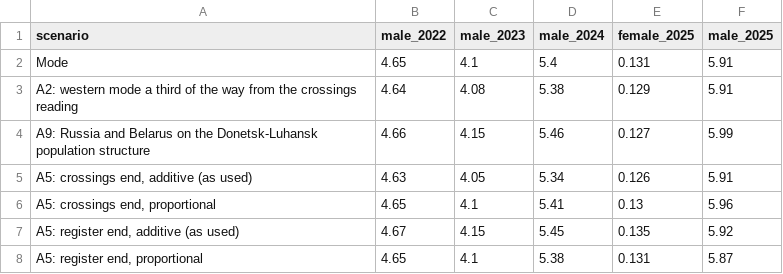
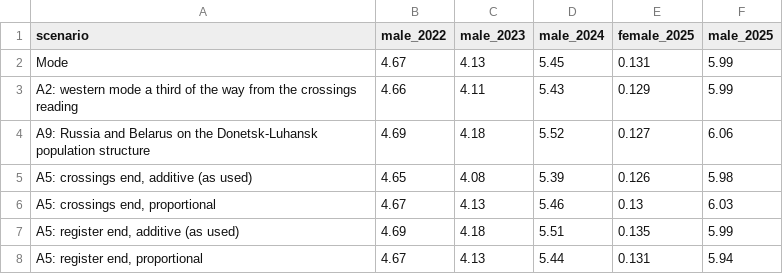
Before and after one commit to kikeacosta/ukraine_conflict, a CSV file: tables/tableA8_migration_specification.csv, drawn as a sheet.

```diff
--- a/tables/tableA8_migration_specification.csv
+++ b/tables/tableA8_migration_specification.csv
@@ -1,8 +1,8 @@
 scenario,male_2022,male_2023,male_2024,female_2025,male_2025
-Mode,4.65,4.1,5.4,0.131,5.91
-A2: western mode a third of the way from the crossings reading,4.64,4.08,5.38,0.129,5.91
-A9: Russia and Belarus on the Donetsk-Luhansk population structure,4.66,4.15,5.46,0.127,5.99
-"A5: crossings end, additive (as used)",4.63,4.05,5.34,0.126,5.91
-"A5: crossings end, proportional",4.65,4.1,5.41,0.13,5.96
-"A5: register end, additive (as used)",4.67,4.15,5.45,0.135,5.92
-"A5: register end, proportional",4.65,4.1,5.38,0.131,5.87
+Mode,4.67,4.13,5.45,0.131,5.99
+A2: western mode a third of the way from the crossings reading,4.66,4.11,5.43,0.129,5.99
+A9: Russia and Belarus on the Donetsk-Luhansk population structure,4.69,4.18,5.52,0.127,6.06
+"A5: crossings end, additive (as used)",4.65,4.08,5.39,0.126,5.98
+"A5: crossings end, proportional",4.67,4.13,5.46,0.13,6.03
+"A5: register end, additive (as used)",4.69,4.18,5.51,0.135,5.99
+"A5: register end, proportional",4.67,4.13,5.44,0.131,5.94
```
Also changed, not shown: tables/table2_missing_imputation.csv, tables/table3_pert_input_bounds.csv, 53 other files.
